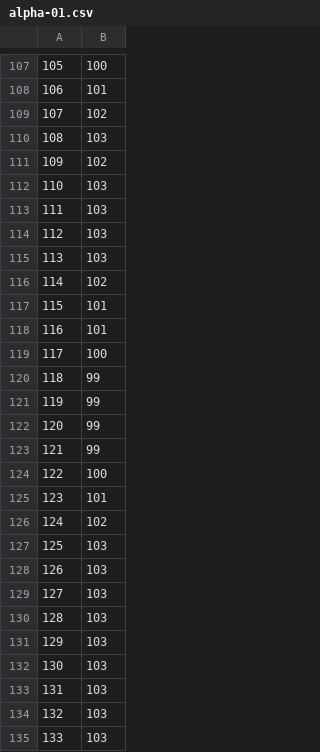
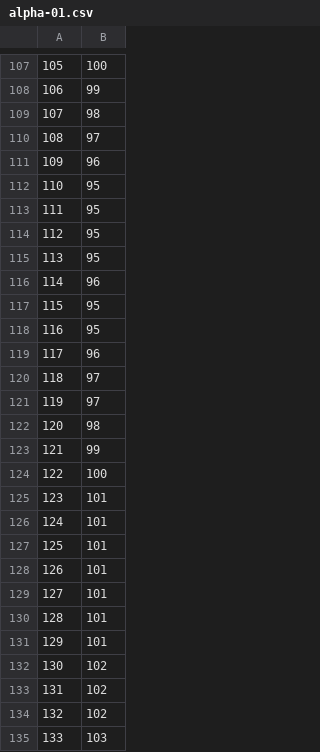
Before and after one commit to schakalakka/Washboard-Road-Simulation, a CSV file: csv/alpha-01.csv, drawn as a sheet; only a part is shown, gaps mark what is left out; the diff covers the shown part only.

```diff
--- a/csv/alpha-01.csv
+++ b/csv/alpha-01.csv
@@ -107,17 +107,17 @@
 105,100
-106,101
-107,102
-108,103
-109,102
-110,103
-111,103
-112,103
-113,103
-114,102
-115,101
-116,101
-117,100
-118,99
-119,99
-120,99
+106,99
+107,98
+108,97
+109,96
+110,95
+111,95
+112,95
+113,95
+114,96
+115,95
+116,95
+117,96
+118,97
+119,97
+120,98
 121,99
@@ -125,11 +125,11 @@
 123,101
-124,102
-125,103
-126,103
-127,103
-128,103
-129,103
-130,103
-131,103
-132,103
+124,101
+125,101
+126,101
+127,101
+128,101
+129,101
+130,102
+131,102
+132,102
 133,103
```
Also changed, not shown: 122 edited cells elsewhere in this file, csv/alpha-05.csv, csv/alpha-07.csv, 1 other file.
